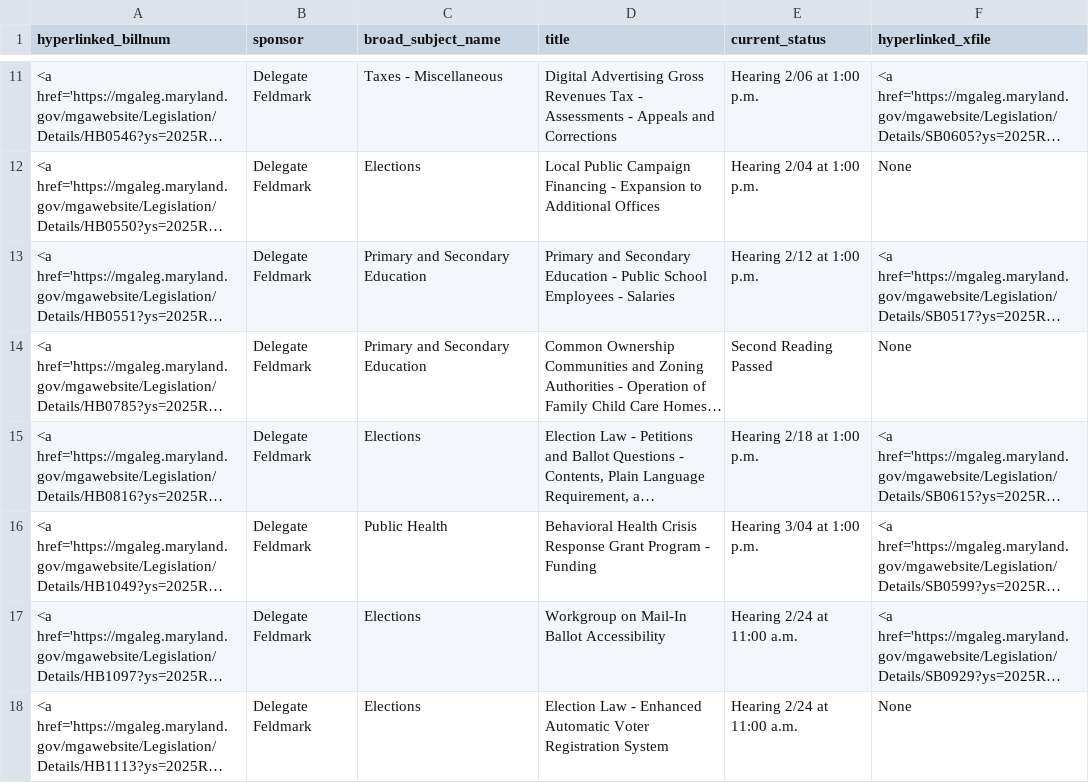
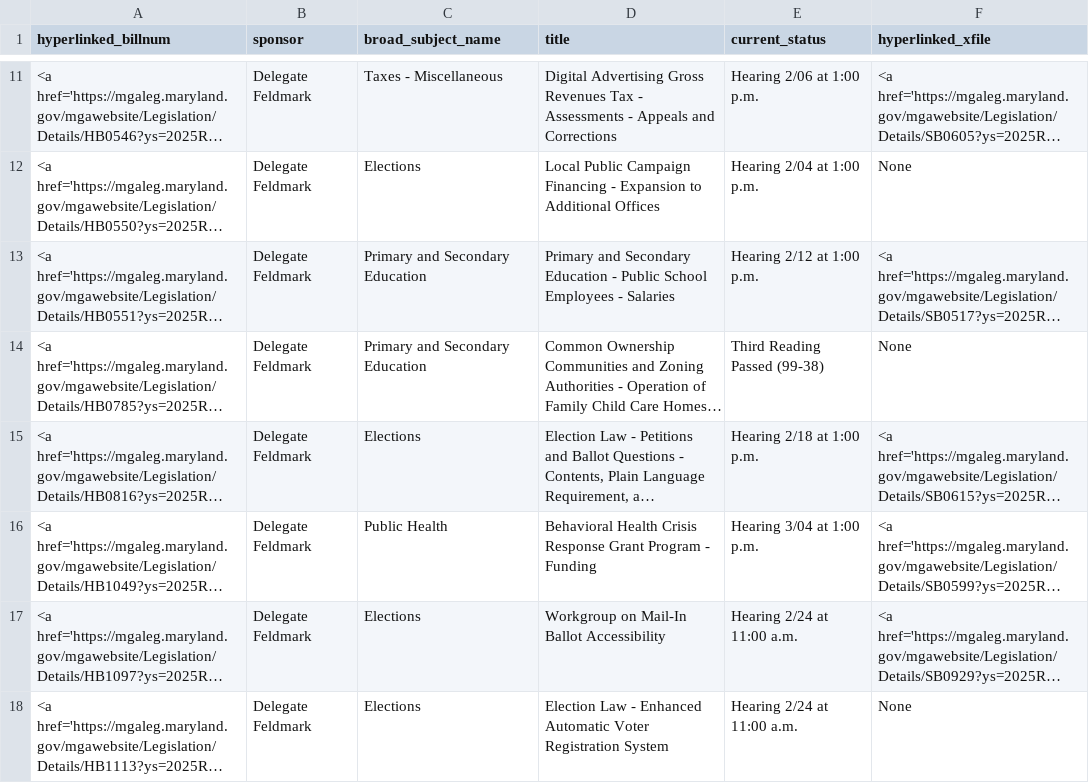
Before and after one commit to Baltimore-Sun/md-ga-bill-tracker, a CSV file: howtab.csv, drawn as a sheet; only a part is shown, gaps mark what is left out; long unchanged cells end in …; the diff covers the shown part only; the diff names each change by its address in the sheet, - before the commit and + after, or states it on an @@ line.

```diff
--- a/howtab.csv
+++ b/howtab.csv
-E14 (current_status): Second Reading Passed
+E14 (current_status): Third Reading Passed (99-38)
```
Also changed, not shown: 9 edited cells elsewhere in this file, aatab.csv, carrolltab.csv.
